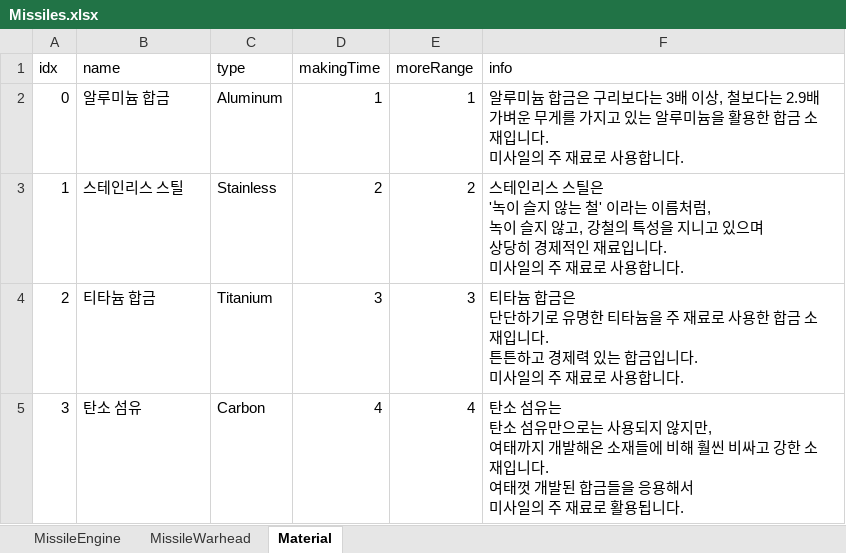
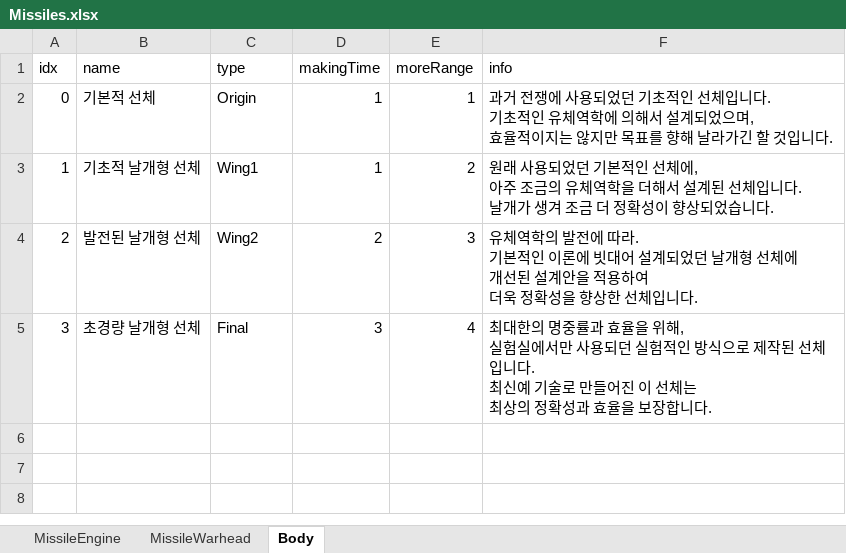
Before and after one commit to rtq9731/3DRexTileTest, an Excel workbook: HexTileGame/Assets/Data/GameData/Missiles.xlsx, sheet Body, drawn as a sheet; values as stored, in another font and other column widths than the file's, no borders; ↵ is a line break in a cell; the diff names each change by its address in the sheet, - before the commit and + after, or states it on an @@ line.

```diff
--- a/HexTileGame/Assets/Data/GameData/Missiles.xlsx (sheet Body)
+++ b/HexTileGame/Assets/Data/GameData/Missiles.xlsx (sheet Body)
-sheet tab: Material
+sheet tab: Body
-B2 (name): 알루미늄 합금
+B2 (name): 기본적 선체
-C2 (type): Aluminum
+C2 (type): Origin
-F2 (info): 알루미늄 합금은 구리보다는 3배 이상, 철보다는 2.9배 ↵ 가벼운 무게를 가지고 있는 알루미늄을 활용한 합금 소재입니다. ↵ 미사일의 주 재료로 사용합니다.
+F2 (info): 과거 전쟁에 사용되었던 기초적인 선체입니다. ↵ 기초적인 유체역학에 의해서 설계되었으며, ↵ 효율적이지는 않지만 목표를 향해 날라가긴 할 것입니다.
-B3 (name): 스테인리스 스틸
+B3 (name): 기초적 날개형 선체
-C3 (type): Stainless
+C3 (type): Wing1
-D3 (makingTime): 2
+D3 (makingTime): 1
-F3 (info): 스테인리스 스틸은 ↵ '녹이 슬지 않는 철' 이라는 이름처럼, ↵ 녹이 슬지 않고, 강철의 특성을 지니고 있으며 ↵ 상당히 경제적인 재료입니다. ↵ 미사일의 주 재료로 사용합니다.
+F3 (info): 원래 사용되었던 기본적인 선체에, ↵ 아주 조금의 유체역학을 더해서 설계된 선체입니다. ↵ 날개가 생겨 조금 더 정확성이 향상되었습니다.
-B4 (name): 티타늄 합금
+B4 (name): 발전된 날개형 선체
-C4 (type): Titanium
+C4 (type): Wing2
-D4 (makingTime): 3
+D4 (makingTime): 2
-F4 (info): 티타늄 합금은 ↵ 단단하기로 유명한 티타늄을 주 재료로 사용한 합금 소재입니다. ↵ 튼튼하고 경제력 있는 합금입니다. ↵ 미사일의 주 재료로 사용합니다.
+F4 (info): 유체역학의 발전에 따라. ↵ 기본적인 이론에 빗대어 설계되었던 날개형 선체에 ↵ 개선된 설계안을 적용하여 ↵ 더욱 정확성을 향상한 선체입니다.
-B5 (name): 탄소 섬유
+B5 (name): 초경량 날개형 선체
-C5 (type): Carbon
+C5 (type): Final
-D5 (makingTime): 4
+D5 (makingTime): 3
-F5 (info): 탄소 섬유는 ↵ 탄소 섬유만으로는 사용되지 않지만, ↵ 여태까지 개발해온 소재들에 비해 훨씬 비싸고 강한 소재입니다. ↵ 여태껏 개발된 합금들을 응용해서 ↵ 미사일의 주 재료로 활용됩니다.
+F5 (info): 최대한의 명중률과 효율을 위해, ↵ 실험실에서만 사용되던 실험적인 방식으로 제작된 선체입니다. ↵ 최신예 기술로 만들어진 이 선체는 ↵ 최상의 정확성과 효율을 보장합니다.
```
Also changed, not shown: Plan/Missiles.xlsx, Plan/Missiles1.0.0.xlsx, 51 other files.
